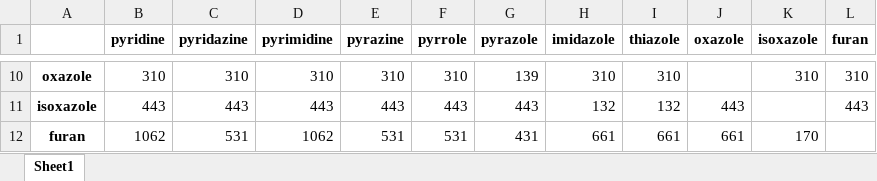
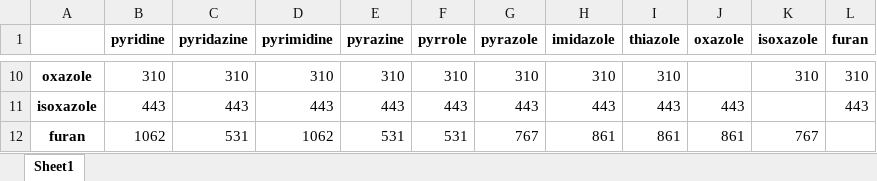
Before and after one commit to ljkaras/skeletal_editing, an Excel workbook: test_short/heatmaps/new_count.xlsx, sheet Sheet1, drawn as a sheet; only a part is shown, gaps mark what is left out; values as stored, in another font and other column widths than the file's, no borders; the diff covers the shown part only; the diff names each change by its address in the sheet, - before the commit and + after, or states it on an @@ line.

```diff
--- a/test_short/heatmaps/new_count.xlsx (sheet Sheet1)
+++ b/test_short/heatmaps/new_count.xlsx (sheet Sheet1)
-G10 (pyrazole): 139
+G10 (pyrazole): 310
-H11 (imidazole): 132
+H11 (imidazole): 443
-I11 (thiazole): 132
+I11 (thiazole): 443
-G12 (pyrazole): 431
+G12 (pyrazole): 767
-H12 (imidazole): 661
+H12 (imidazole): 861
-I12 (thiazole): 661
+I12 (thiazole): 861
-J12 (oxazole): 661
+J12 (oxazole): 861
-K12 (isoxazole): 170
+K12 (isoxazole): 767
```
Also changed, not shown: 62 edited cells elsewhere in this sheet, test_short/heatmaps/common_count.xlsx, test_short/heatmaps/sm_count.xlsx, 11 other files.
